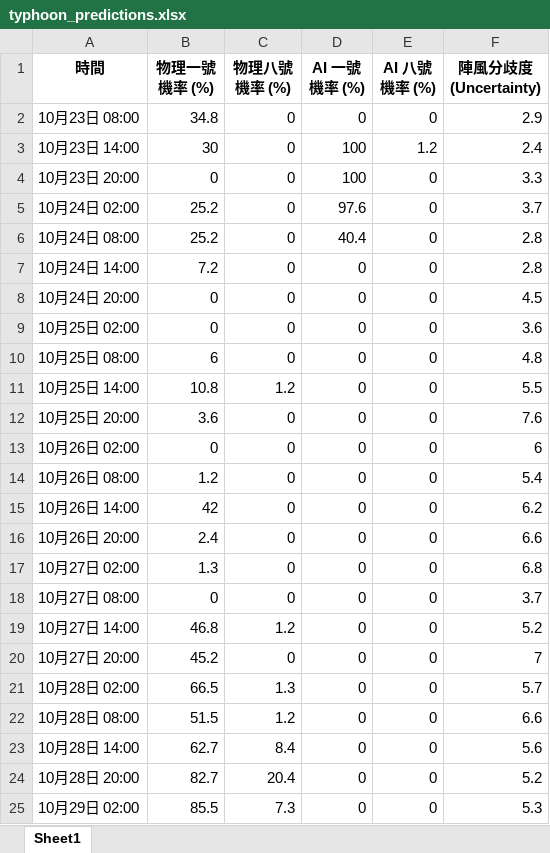
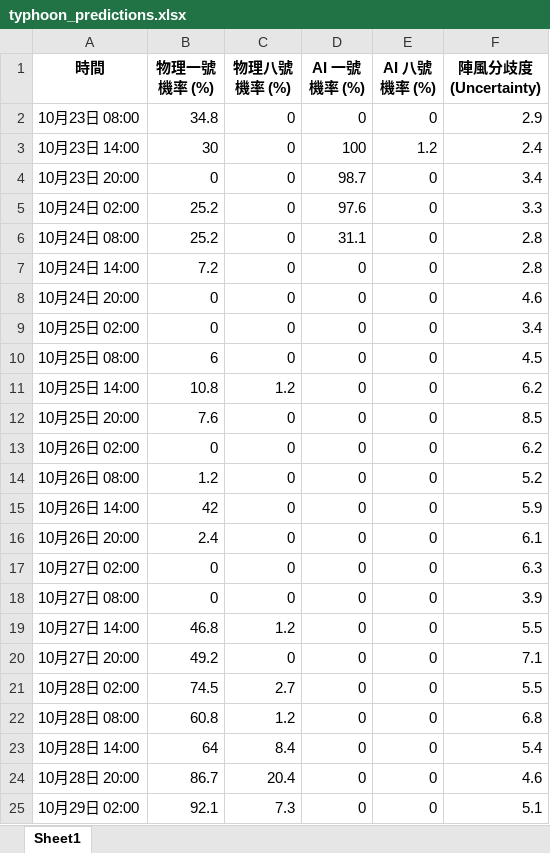
Before and after one commit to Ozymandiax/hk-typhoon-early-warning, an Excel workbook: data/typhoon_predictions.xlsx, sheet Sheet1, drawn as a sheet; only a part is shown; values as stored, in another font and other column widths than the file's, no borders; the diff covers the shown part only; the diff names each change by its address in the sheet, - before the commit and + after, or states it on an @@ line.

```diff
--- a/data/typhoon_predictions.xlsx (sheet Sheet1)
+++ b/data/typhoon_predictions.xlsx (sheet Sheet1)
-D4 (AI 一號機率 (%)): 100
+D4 (AI 一號機率 (%)): 98.7
-F4 (陣風分歧度 (Uncertainty)): 3.3
+F4 (陣風分歧度 (Uncertainty)): 3.4
-F5 (陣風分歧度 (Uncertainty)): 3.7
+F5 (陣風分歧度 (Uncertainty)): 3.3
-D6 (AI 一號機率 (%)): 40.4
+D6 (AI 一號機率 (%)): 31.1
-F8 (陣風分歧度 (Uncertainty)): 4.5
+F8 (陣風分歧度 (Uncertainty)): 4.6
-F9 (陣風分歧度 (Uncertainty)): 3.6
+F9 (陣風分歧度 (Uncertainty)): 3.4
-F10 (陣風分歧度 (Uncertainty)): 4.8
+F10 (陣風分歧度 (Uncertainty)): 4.5
-F11 (陣風分歧度 (Uncertainty)): 5.5
+F11 (陣風分歧度 (Uncertainty)): 6.2
-B12 (物理一號機率 (%)): 3.6
+B12 (物理一號機率 (%)): 7.6
-F12 (陣風分歧度 (Uncertainty)): 7.6
+F12 (陣風分歧度 (Uncertainty)): 8.5
-F13 (陣風分歧度 (Uncertainty)): 6
+F13 (陣風分歧度 (Uncertainty)): 6.2
-F14 (陣風分歧度 (Uncertainty)): 5.4
+F14 (陣風分歧度 (Uncertainty)): 5.2
-F15 (陣風分歧度 (Uncertainty)): 6.2
+F15 (陣風分歧度 (Uncertainty)): 5.9
-F16 (陣風分歧度 (Uncertainty)): 6.6
+F16 (陣風分歧度 (Uncertainty)): 6.1
-B17 (物理一號機率 (%)): 1.3
+B17 (物理一號機率 (%)): 0
-F17 (陣風分歧度 (Uncertainty)): 6.8
+F17 (陣風分歧度 (Uncertainty)): 6.3
-F18 (陣風分歧度 (Uncertainty)): 3.7
+F18 (陣風分歧度 (Uncertainty)): 3.9
-F19 (陣風分歧度 (Uncertainty)): 5.2
+F19 (陣風分歧度 (Uncertainty)): 5.5
-B20 (物理一號機率 (%)): 45.2
+B20 (物理一號機率 (%)): 49.2
-F20 (陣風分歧度 (Uncertainty)): 7
+F20 (陣風分歧度 (Uncertainty)): 7.1
-B21 (物理一號機率 (%)): 66.5
+B21 (物理一號機率 (%)): 74.5
-C21 (物理八號機率 (%)): 1.3
+C21 (物理八號機率 (%)): 2.7
-F21 (陣風分歧度 (Uncertainty)): 5.7
+F21 (陣風分歧度 (Uncertainty)): 5.5
-B22 (物理一號機率 (%)): 51.5
+B22 (物理一號機率 (%)): 60.8
-F22 (陣風分歧度 (Uncertainty)): 6.6
+F22 (陣風分歧度 (Uncertainty)): 6.8
-B23 (物理一號機率 (%)): 62.7
+B23 (物理一號機率 (%)): 64
-F23 (陣風分歧度 (Uncertainty)): 5.6
+F23 (陣風分歧度 (Uncertainty)): 5.4
-B24 (物理一號機率 (%)): 82.7
+B24 (物理一號機率 (%)): 86.7
-F24 (陣風分歧度 (Uncertainty)): 5.2
+F24 (陣風分歧度 (Uncertainty)): 4.6
-B25 (物理一號機率 (%)): 85.5
+B25 (物理一號機率 (%)): 92.1
-F25 (陣風分歧度 (Uncertainty)): 5.3
+F25 (陣風分歧度 (Uncertainty)): 5.1
```
Also changed, not shown: 36 edited cells elsewhere in this sheet, 1 other file.
